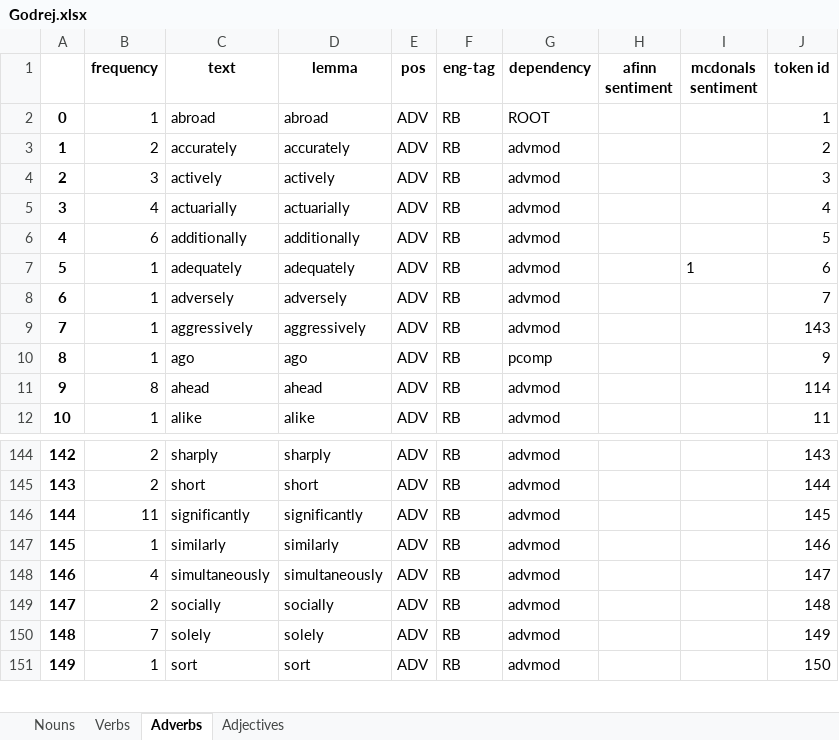
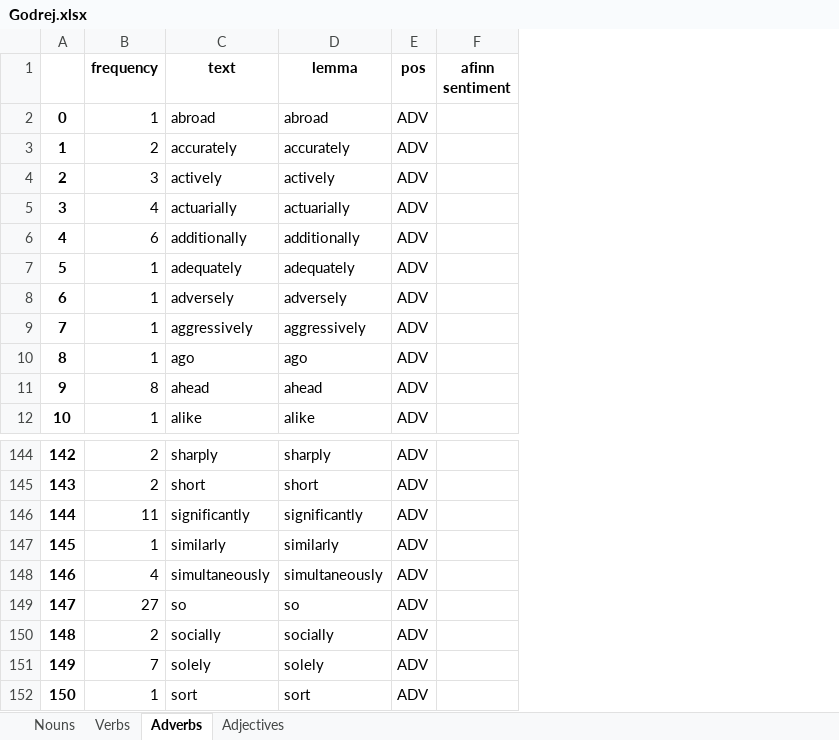
Before and after one commit to apoorva-a98/GreenBoxAlgorithms, an Excel workbook: companies_glossary/Godrej.xlsx, sheet Adverbs, drawn as a sheet; only a part is shown, gaps mark what is left out; values as stored, in another font and other column widths than the file's, no borders; removed rows and columns are numbered as before the commit, all else as after; the diff names each change by its address in the sheet, - before the commit and + after, or states it on an @@ line.

```diff
--- a/companies_glossary/Godrej.xlsx (sheet Adverbs)
+++ b/companies_glossary/Godrej.xlsx (sheet Adverbs)
-column F (eng-tag), rows 2-12: all RB; rows 144-151: all RB
-column G (dependency), rows 2-12: ROOT | advmod | advmod | advmod | advmod | advmod | advmod | advmod | pcomp | advmod | advmod; rows 144-151: all advmod
-column I (mcdonals sentiment), row 7: 1
-column J (token id), rows 2-12: 1 | 2 | 3 | 4 | 5 | 6 | 7 | 143 | 9 | 114 | 11; rows 144-151: 143 | 144 | 145 | 146 | 147 | 148 | 149 | 150
+row 149: 147 | 27 | so | so | ADV
@@ column A renumbered from row 150 down @@
```
Also changed, not shown: sheet Nouns, sheet Verbs, sheet Adjectives, companies_glossary/Dabur.xlsx, companies_glossary/Marico.xlsx, 35 other files.
